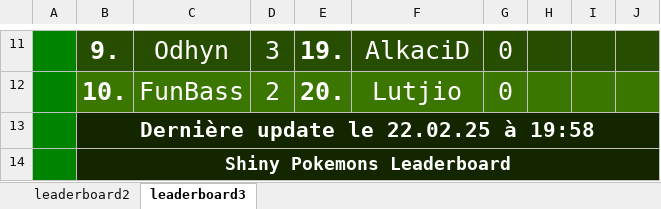
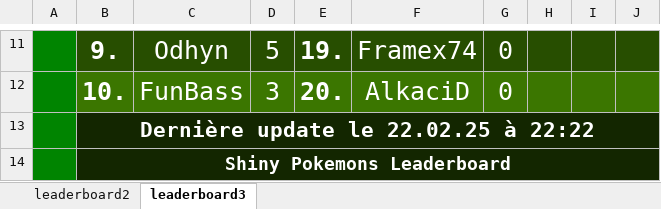
Before and after one commit to CarlNoe/scoreboard, an Excel workbook: output.xlsx, sheet leaderboard3, drawn as a sheet; only a part is shown, gaps mark what is left out; values as stored, in another font and other column widths than the file's, no borders; the diff covers the shown part only; the diff names each change by its address in the sheet, - before the commit and + after, or states it on an @@ line.

```diff
--- a/output.xlsx (sheet leaderboard3)
+++ b/output.xlsx (sheet leaderboard3)
-D11: 3
+D11: 5
-F11: AlkaciD
+F11: Framex74
-D12: 2
+D12: 3
-F12: Lutjio
+F12: AlkaciD
-B13: Dernière update le 22.02.25 à 19:58
+B13: Dernière update le 22.02.25 à 22:22
```
Also changed, not shown: 33 edited cells elsewhere in this sheet, sheet leaderboard2, 8 other files.
